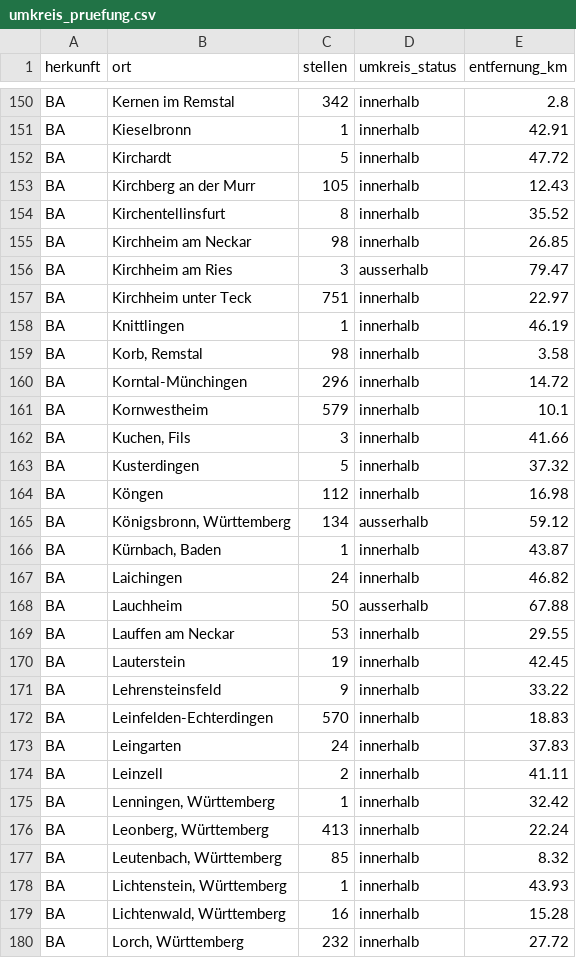
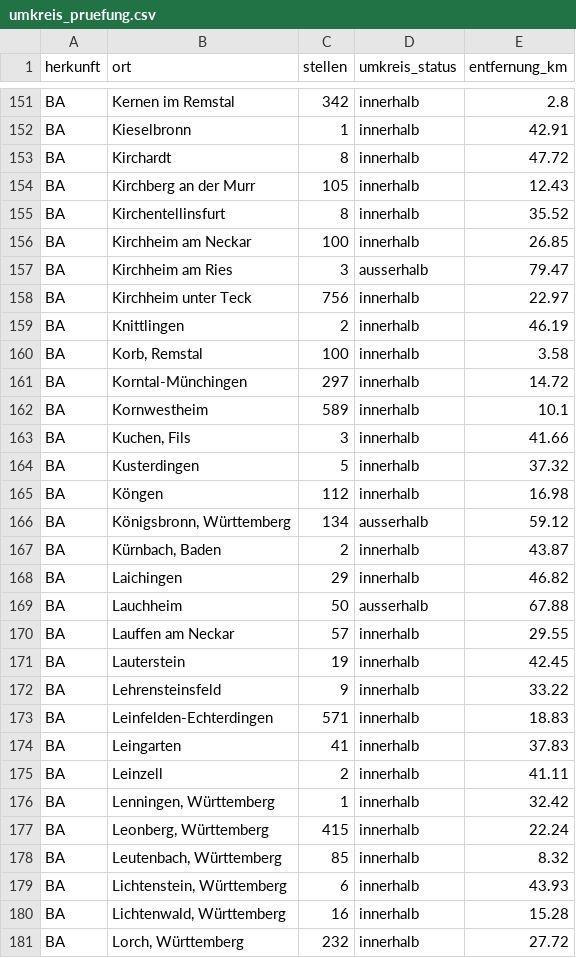
Before and after one commit to Penetrationpasi-hub/Jobs, a CSV file: data/umkreis_pruefung.csv, drawn as a sheet; only a part is shown, gaps mark what is left out; the diff covers the shown part only.

```diff
--- a/data/umkreis_pruefung.csv
+++ b/data/umkreis_pruefung.csv
@@ -151,12 +152,12 @@ BA,Kernen im Remstal,342,innerhalb,2.8
 BA,Kieselbronn,1,innerhalb,42.91
-BA,Kirchardt,5,innerhalb,47.72
+BA,Kirchardt,8,innerhalb,47.72
 BA,Kirchberg an der Murr,105,innerhalb,12.43
 BA,Kirchentellinsfurt,8,innerhalb,35.52
-BA,Kirchheim am Neckar,98,innerhalb,26.85
+BA,Kirchheim am Neckar,100,innerhalb,26.85
 BA,Kirchheim am Ries,3,ausserhalb,79.47
-BA,Kirchheim unter Teck,751,innerhalb,22.97
-BA,Knittlingen,1,innerhalb,46.19
-BA,"Korb, Remstal",98,innerhalb,3.58
-BA,Korntal-Münchingen,296,innerhalb,14.72
-BA,Kornwestheim,579,innerhalb,10.1
+BA,Kirchheim unter Teck,756,innerhalb,22.97
+BA,Knittlingen,2,innerhalb,46.19
+BA,"Korb, Remstal",100,innerhalb,3.58
+BA,Korntal-Münchingen,297,innerhalb,14.72
+BA,Kornwestheim,589,innerhalb,10.1
 BA,"Kuchen, Fils",3,innerhalb,41.66
@@ -165,15 +166,15 @@ BA,Köngen,112,innerhalb,16.98
 BA,"Königsbronn, Württemberg",134,ausserhalb,59.12
-BA,"Kürnbach, Baden",1,innerhalb,43.87
-BA,Laichingen,24,innerhalb,46.82
+BA,"Kürnbach, Baden",2,innerhalb,43.87
+BA,Laichingen,29,innerhalb,46.82
 BA,Lauchheim,50,ausserhalb,67.88
-BA,Lauffen am Neckar,53,innerhalb,29.55
+BA,Lauffen am Neckar,57,innerhalb,29.55
 BA,Lauterstein,19,innerhalb,42.45
 BA,Lehrensteinsfeld,9,innerhalb,33.22
-BA,Leinfelden-Echterdingen,570,innerhalb,18.83
-BA,Leingarten,24,innerhalb,37.83
+BA,Leinfelden-Echterdingen,571,innerhalb,18.83
+BA,Leingarten,41,innerhalb,37.83
 BA,Leinzell,2,innerhalb,41.11
 BA,"Lenningen, Württemberg",1,innerhalb,32.42
-BA,"Leonberg, Württemberg",413,innerhalb,22.24
+BA,"Leonberg, Württemberg",415,innerhalb,22.24
 BA,"Leutenbach, Württemberg",85,innerhalb,8.32
-BA,"Lichtenstein, Württemberg",1,innerhalb,43.93
+BA,"Lichtenstein, Württemberg",6,innerhalb,43.93
 BA,"Lichtenwald, Württemberg",16,innerhalb,15.28
```
Also changed, not shown: 5 added rows and 129 edited cells elsewhere in this file, data/snapshots.csv, data/snapshots_50km.csv, 13 other files.
